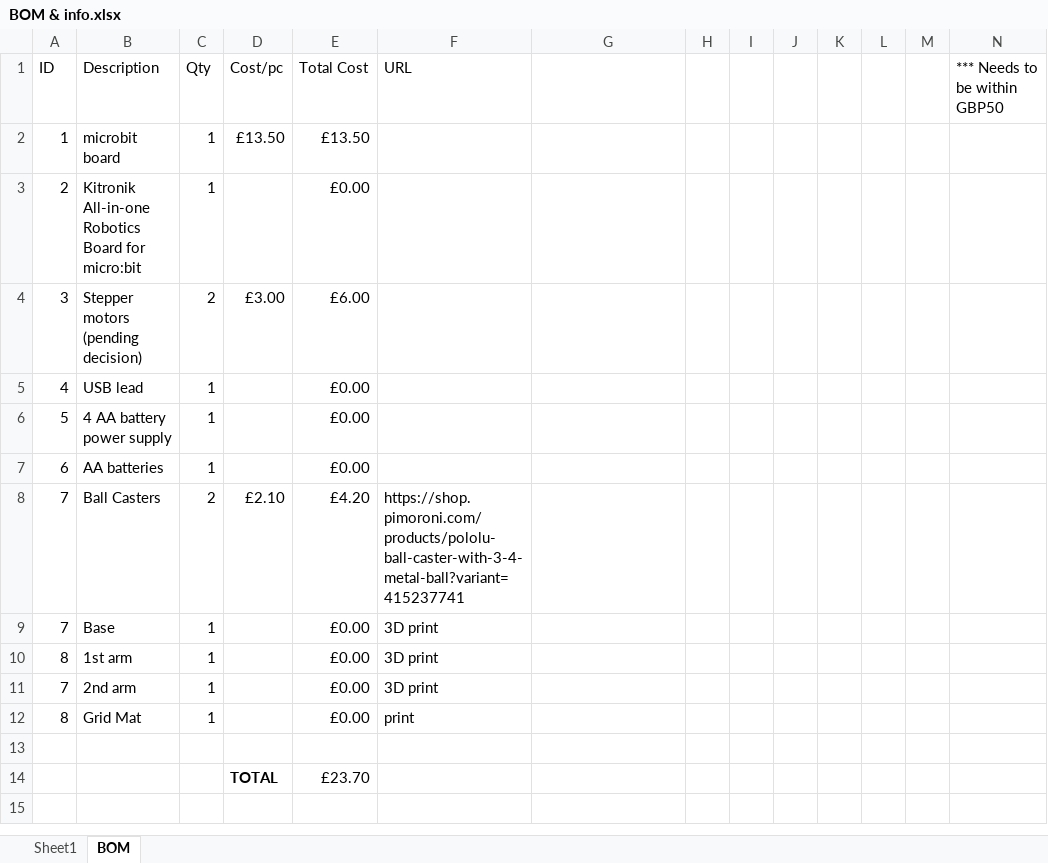
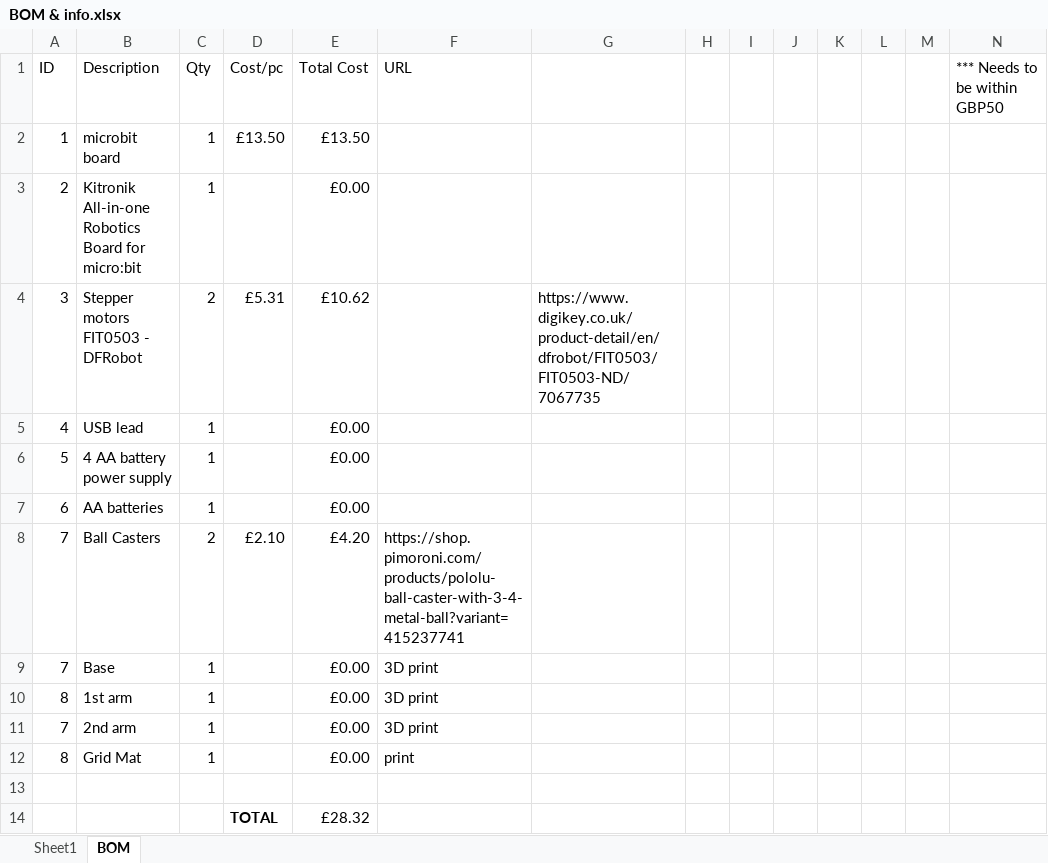
Before and after one commit to samhohcm/RobotKinematics-Remote, an Excel workbook: BOM & info.xlsx, sheet BOM, drawn as a sheet; values as stored, in another font and other column widths than the file's, no borders; removed rows and columns are numbered as before the commit, all else as after; the diff names each change by its address in the sheet, - before the commit and + after, or states it on an @@ line.

Commit message:
Tested motors
Tested motors, updated the BOM to include motors and link. Added datasheets. Need to check the ball caster size and test print some arms

```diff
--- a/BOM & info.xlsx (sheet BOM)
+++ b/BOM & info.xlsx (sheet BOM)
-row 4: 3 | Stepper motors (pending decision) | 2 | £3.00 | £6.00
+row 4: 3 | Stepper motors FIT0503 - DFRobot | 2 | £5.31 | £10.62 |  | https://www.digikey.co.uk/product-detail/en/dfrobot/FIT0503/FIT0503-ND/7067735
-E14 (Total Cost): £23.70
+E14 (Total Cost): £28.32
```
Also changed, not shown: 3 other files.
